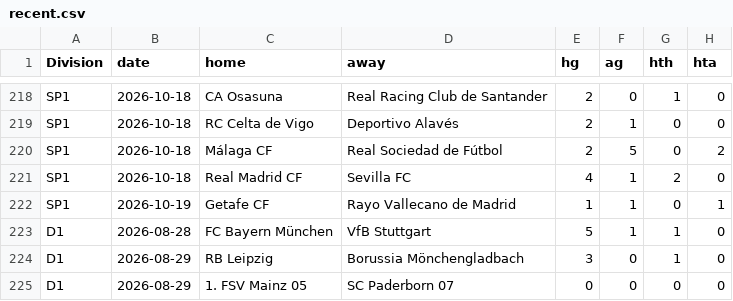
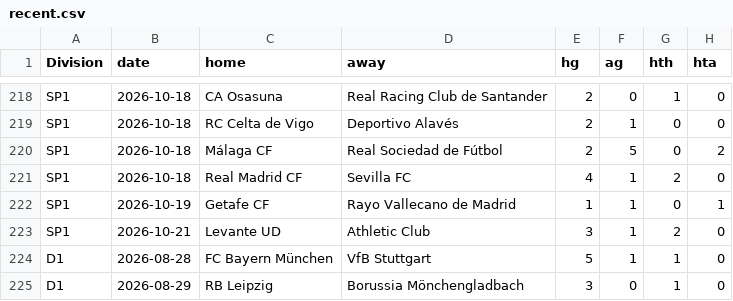
Before and after one commit to Skysaks/LAMBDA90, a CSV file: data/recent.csv, drawn as a sheet; only a part is shown, gaps mark what is left out; the shorter side is filled out with more unchanged rows.

```diff
--- a/data/recent.csv
+++ b/data/recent.csv
@@ -222,2 +222,3 @@ SP1,2026-10-18,Real Madrid CF,Sevilla FC,4,1,2,0
 SP1,2026-10-19,Getafe CF,Rayo Vallecano de Madrid,1,1,0,1
+SP1,2026-10-21,Levante UD,Athletic Club,3,1,2,0
 D1,2026-08-28,FC Bayern München,VfB Stuttgart,5,1,1,0
```
Also changed, not shown: data/closing.csv, 9 other files.
